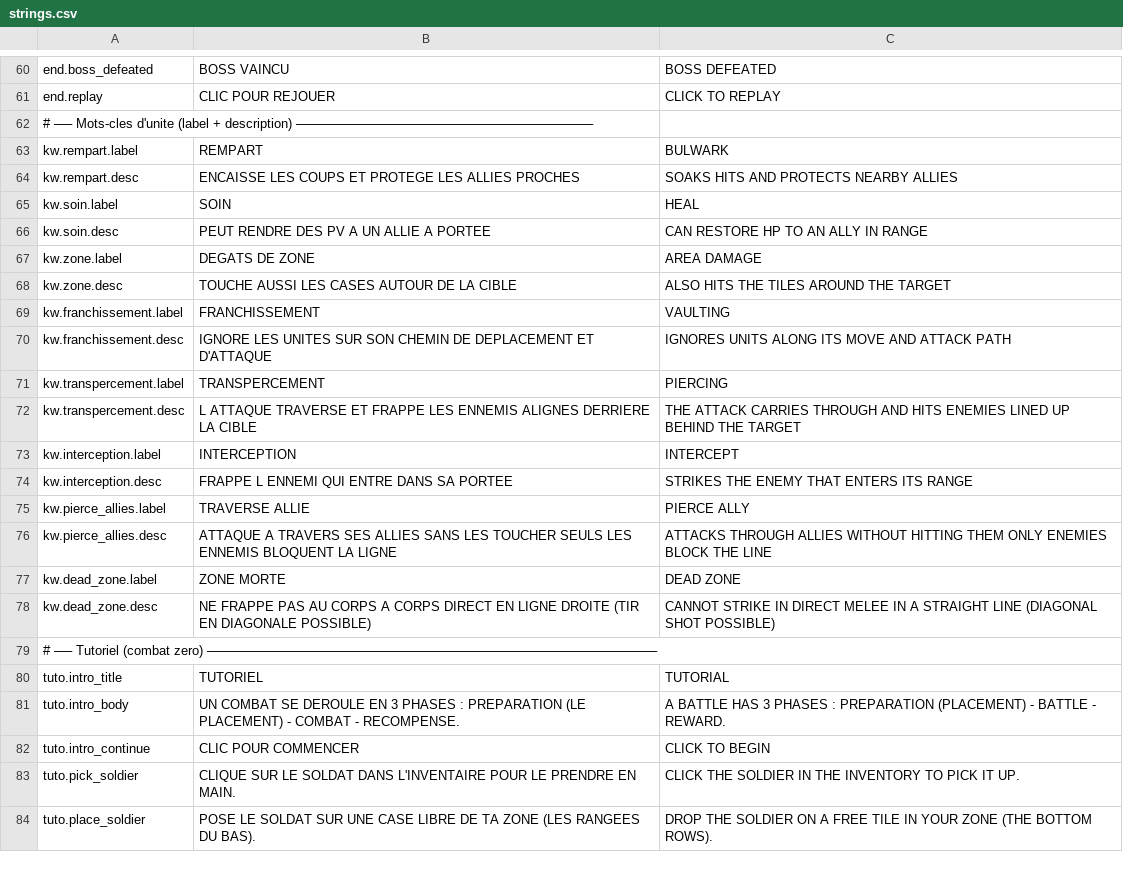
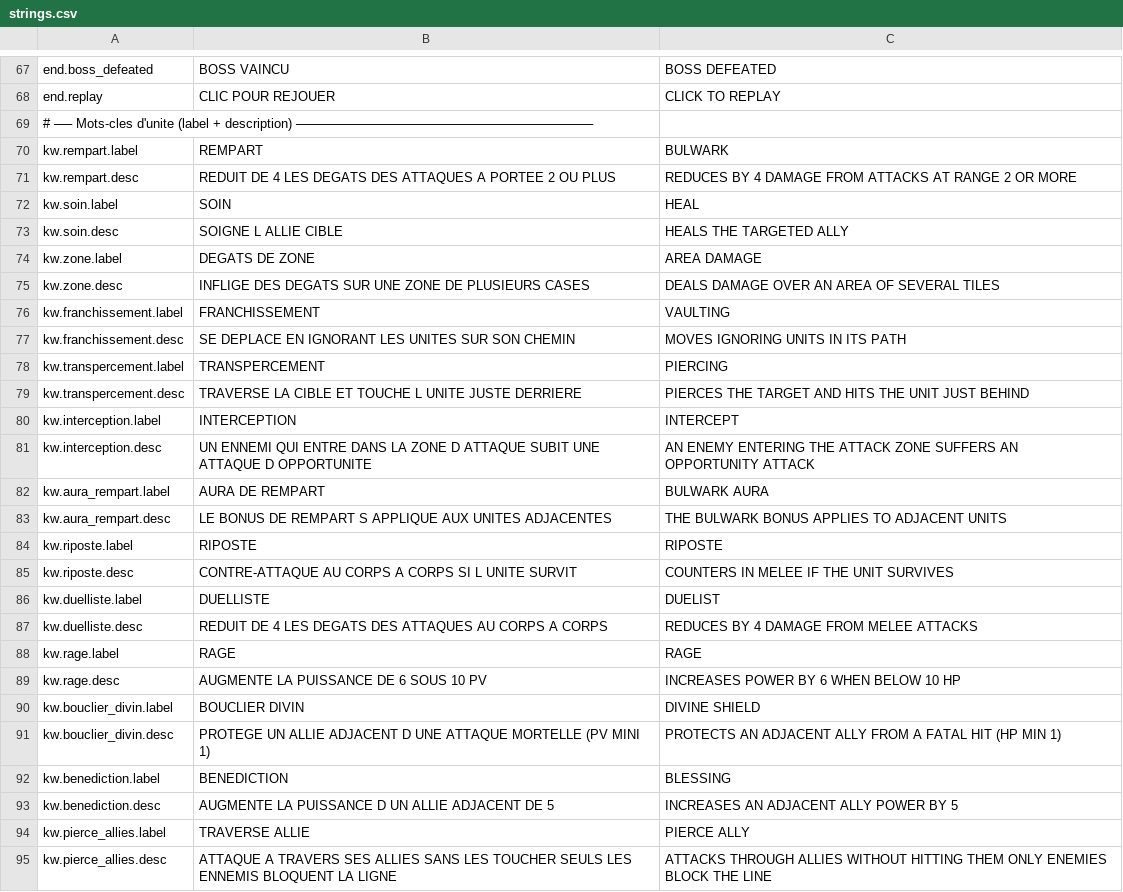
Before and after one commit to Chanoroobler/Echec, a CSV file: src/Echec.Game/Assets/Config/strings.csv, drawn as a sheet; only a part is shown, gaps mark what is left out; the shorter side is filled out with more unchanged rows; the diff covers the shown part only.

```diff
--- a/src/Echec.Game/Assets/Config/strings.csv
+++ b/src/Echec.Game/Assets/Config/strings.csv
@@ -63,13 +70,25 @@ end.replay,CLIC POUR REJOUER,CLICK TO REPLAY
 kw.rempart.label,REMPART,BULWARK
-kw.rempart.desc,ENCAISSE LES COUPS ET PROTEGE LES ALLIES PROCHES,SOAKS HITS AND PROTECTS NEARBY ALLIES
+kw.rempart.desc,REDUIT DE 4 LES DEGATS DES ATTAQUES A PORTEE 2 OU PLUS,REDUCES BY 4 DAMAGE FROM ATTACKS AT RANGE 2 OR MORE
 kw.soin.label,SOIN,HEAL
-kw.soin.desc,PEUT RENDRE DES PV A UN ALLIE A PORTEE,CAN RESTORE HP TO AN ALLY IN RANGE
+kw.soin.desc,SOIGNE L ALLIE CIBLE,HEALS THE TARGETED ALLY
 kw.zone.label,DEGATS DE ZONE,AREA DAMAGE
-kw.zone.desc,TOUCHE AUSSI LES CASES AUTOUR DE LA CIBLE,ALSO HITS THE TILES AROUND THE TARGET
+kw.zone.desc,INFLIGE DES DEGATS SUR UNE ZONE DE PLUSIEURS CASES,DEALS DAMAGE OVER AN AREA OF SEVERAL TILES
 kw.franchissement.label,FRANCHISSEMENT,VAULTING
-kw.franchissement.desc,IGNORE LES UNITES SUR SON CHEMIN DE DEPLACEMENT ET D'ATTAQUE,IGNORES UNITS ALONG ITS MOVE AND ATTACK PATH
+kw.franchissement.desc,SE DEPLACE EN IGNORANT LES UNITES SUR SON CHEMIN,MOVES IGNORING UNITS IN ITS PATH
 kw.transpercement.label,TRANSPERCEMENT,PIERCING
-kw.transpercement.desc,L ATTAQUE TRAVERSE ET FRAPPE LES ENNEMIS ALIGNES DERRIERE LA CIBLE,THE ATTACK CARRIES THROUGH AND HITS ENEMIES LINED UP BEHIND THE TARGET
+kw.transpercement.desc,TRAVERSE LA CIBLE ET TOUCHE L UNITE JUSTE DERRIERE,PIERCES THE TARGET AND HITS THE UNIT JUST BEHIND
 kw.interception.label,INTERCEPTION,INTERCEPT
-kw.interception.desc,FRAPPE L ENNEMI QUI ENTRE DANS SA PORTEE,STRIKES THE ENEMY THAT ENTERS ITS RANGE
+kw.interception.desc,UN ENNEMI QUI ENTRE DANS LA ZONE D ATTAQUE SUBIT UNE ATTAQUE D OPPORTUNITE,AN ENEMY ENTERING THE ATTACK ZONE SUFFERS AN OPPORTUNITY ATTACK
+kw.aura_rempart.label,AURA DE REMPART,BULWARK AURA
+kw.aura_rempart.desc,LE BONUS DE REMPART S APPLIQUE AUX UNITES ADJACENTES,THE BULWARK BONUS APPLIES TO ADJACENT UNITS
+kw.riposte.label,RIPOSTE,RIPOSTE
+kw.riposte.desc,CONTRE-ATTAQUE AU CORPS A CORPS SI L UNITE SURVIT,COUNTERS IN MELEE IF THE UNIT SURVIVES
+kw.duelliste.label,DUELLISTE,DUELIST
+kw.duelliste.desc,REDUIT DE 4 LES DEGATS DES ATTAQUES AU CORPS A CORPS,REDUCES BY 4 DAMAGE FROM MELEE ATTACKS
+kw.rage.label,RAGE,RAGE
+kw.rage.desc,AUGMENTE LA PUISSANCE DE 6 SOUS 10 PV,INCREASES POWER BY 6 WHEN BELOW 10 HP
+kw.bouclier_divin.label,BOUCLIER DIVIN,DIVINE SHIELD
+kw.bouclier_divin.desc,PROTEGE UN ALLIE ADJACENT D UNE ATTAQUE MORTELLE (PV MINI 1),PROTECTS AN ADJACENT ALLY FROM A FATAL HIT (HP MIN 1)
+kw.benediction.label,BENEDICTION,BLESSING
+kw.benediction.desc,AUGMENTE LA PUISSANCE D UN ALLIE ADJACENT DE 5,INCREASES AN ADJACENT ALLY POWER BY 5
 kw.pierce_allies.label,TRAVERSE ALLIE,PIERCE ALLY
```
Also changed, not shown: 7 added rows elsewhere in this file, 11 other files.
